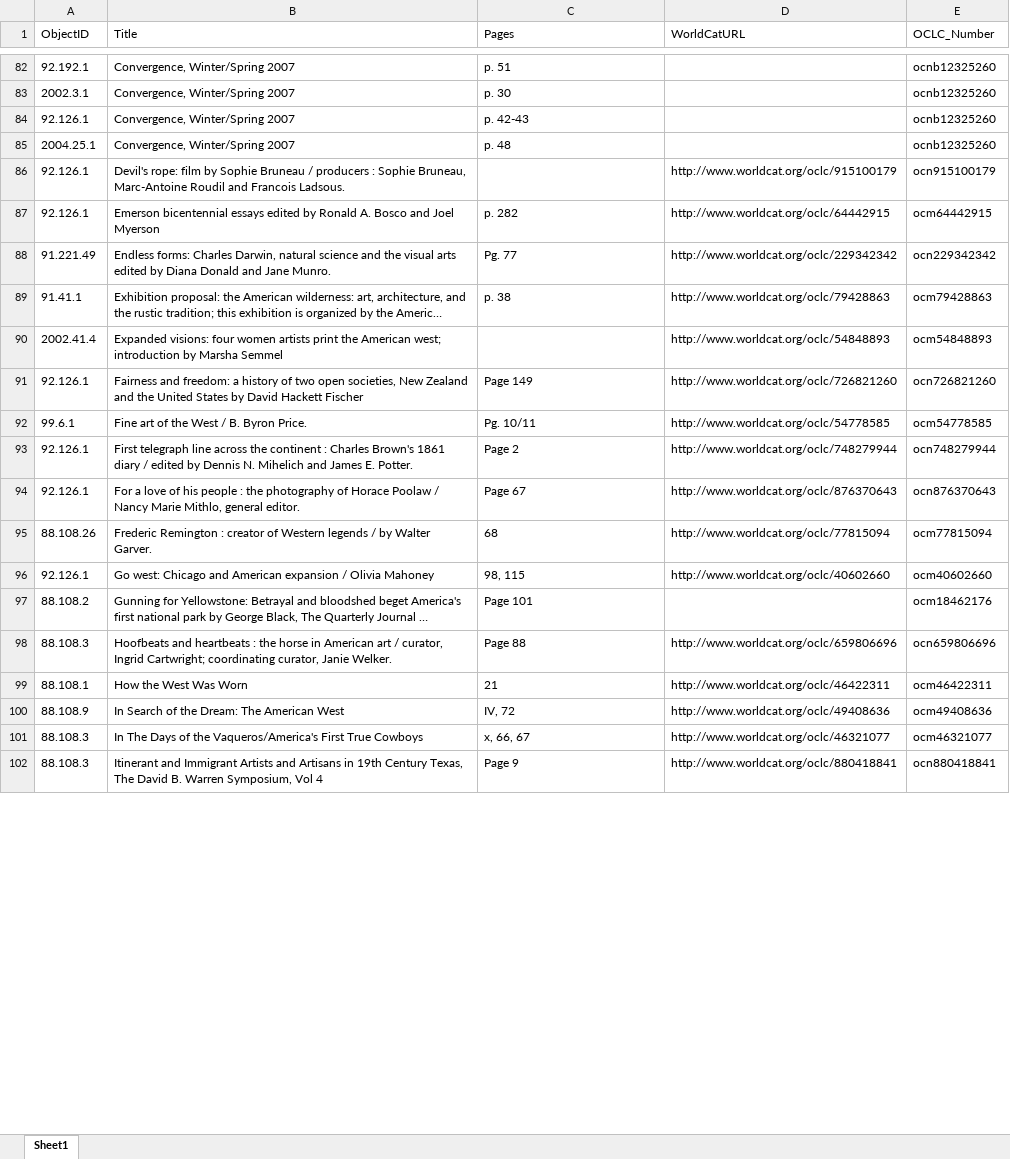
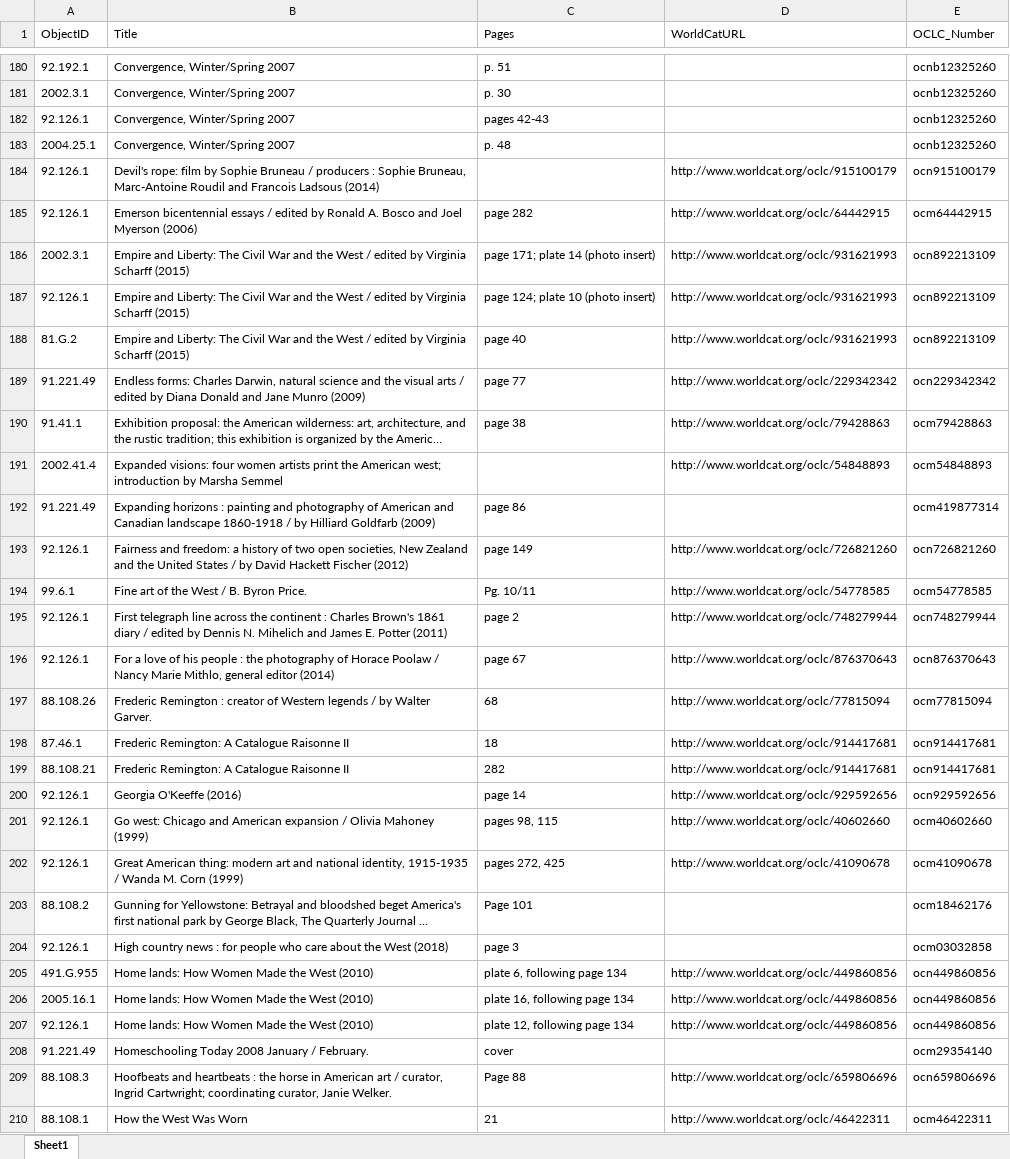
Before and after one commit to american-art/autry, an Excel workbook: AutryPublications/AutryPublications.xlsx, sheet Sheet1, drawn as a sheet; only a part is shown, gaps mark what is left out; the shorter side is filled out with more unchanged rows; long unchanged cells end in …; values as stored, in another font and other column widths than the file's, no borders; addresses are those after the commit; the diff covers the shown part only; the diff names each change by its address in the sheet, - before the commit and + after, or states it on an @@ line.

```diff
--- a/AutryPublications/AutryPublications.xlsx (sheet Sheet1)
+++ b/AutryPublications/AutryPublications.xlsx (sheet Sheet1)
-C182 (Pages): p. 42-43
+C182 (Pages): pages 42-43
-B184 (Title): …and Francois Ladsous.
+B184 (Title): …and Francois Ladsous (2014)
-B185 (Title): …bicentennial essays edited by Ronald A. Bosco and Joel Myerson
+B185 (Title): …bicentennial essays / edited by Ronald A. Bosco and Joel Myerson (2006)
-C185 (Pages): p. 282
+C185 (Pages): page 282
+row 186: 2002.3.1 | Empire and Liberty: The Civil War and the West / edited by Virginia Scharff (2015) | page 171; plate 14 (photo insert) | http://www.worldcat.org/oclc/931621993 | ocn892213109
+row 187: 92.126.1 | Empire and Liberty: The Civil War and the West / edited by Virginia Scharff (2015) | page 124; plate 10 (photo insert) | http://www.worldcat.org/oclc/931621993 | ocn892213109
+row 188: 81.G.2 | Empire and Liberty: The Civil War and the West / edited by Virginia Scharff (2015) | page 40 | http://www.worldcat.org/oclc/931621993 | ocn892213109
-B189 (Title): …visual arts edited by Diana Donald and Jane Munro.
+B189 (Title): …visual arts / edited by Diana Donald and Jane Munro (2009)
-C189 (Pages): Pg. 77
+C189 (Pages): page 77
-C190 (Pages): p. 38
+C190 (Pages): page 38
+row 192: 91.221.49 | Expanding horizons : painting and photography of American and Canadian landscape 1860-1918 / by Hilliard Goldfarb (2009) | page 86 |  | ocm419877314
-B193 (Title): …United States by David Hackett Fischer
+B193 (Title): …United States / by David Hackett Fischer (2012)
-C193 (Pages): Page 149
+C193 (Pages): page 149
-B195 (Title): …James E. Potter.
+B195 (Title): …James E. Potter (2011)
-C195 (Pages): Page 2
+C195 (Pages): page 2
-B196 (Title): …Mithlo, general editor.
+B196 (Title): …Mithlo, general editor (2014)
-C196 (Pages): Page 67
+C196 (Pages): page 67
+row 198: 87.46.1 | Frederic Remington: A Catalogue Raisonne II | 18 | http://www.worldcat.org/oclc/914417681 | ocn914417681
+row 199: 88.108.21 | Frederic Remington: A Catalogue Raisonne II | 282 | http://www.worldcat.org/oclc/914417681 | ocn914417681
+row 200: 92.126.1 | Georgia O'Keeffe (2016) | page 14 | http://www.worldcat.org/oclc/929592656 | ocn929592656
-B201 (Title): …Olivia Mahoney
+B201 (Title): …Olivia Mahoney (1999)
-C201 (Pages): 98, 115
+C201 (Pages): pages 98, 115
+row 202: 92.126.1 | Great American thing: modern art and national identity, 1915-1935 / Wanda M. Corn (1999) | pages 272, 425 | http://www.worldcat.org/oclc/41090678 | ocm41090678
+row 204: 92.126.1 | High country news : for people who care about the West (2018) | page 3 |  | ocm03032858
+row 205: 491.G.955 | Home lands: How Women Made the West (2010) | plate 6, following page 134 | http://www.worldcat.org/oclc/449860856 | ocn449860856
+row 206: 2005.16.1 | Home lands: How Women Made the West (2010) | plate 16, following page 134 | http://www.worldcat.org/oclc/449860856 | ocn449860856
+row 207: 92.126.1 | Home lands: How Women Made the West (2010) | plate 12, following page 134 | http://www.worldcat.org/oclc/449860856 | ocn449860856
+row 208: 91.221.49 | Homeschooling Today 2008 January / February. | cover |  | ocm29354140
```
Also changed, not shown: 131 added rows, 12 removed rows, 8 moved rows and 193 edited cells elsewhere in this sheet.
